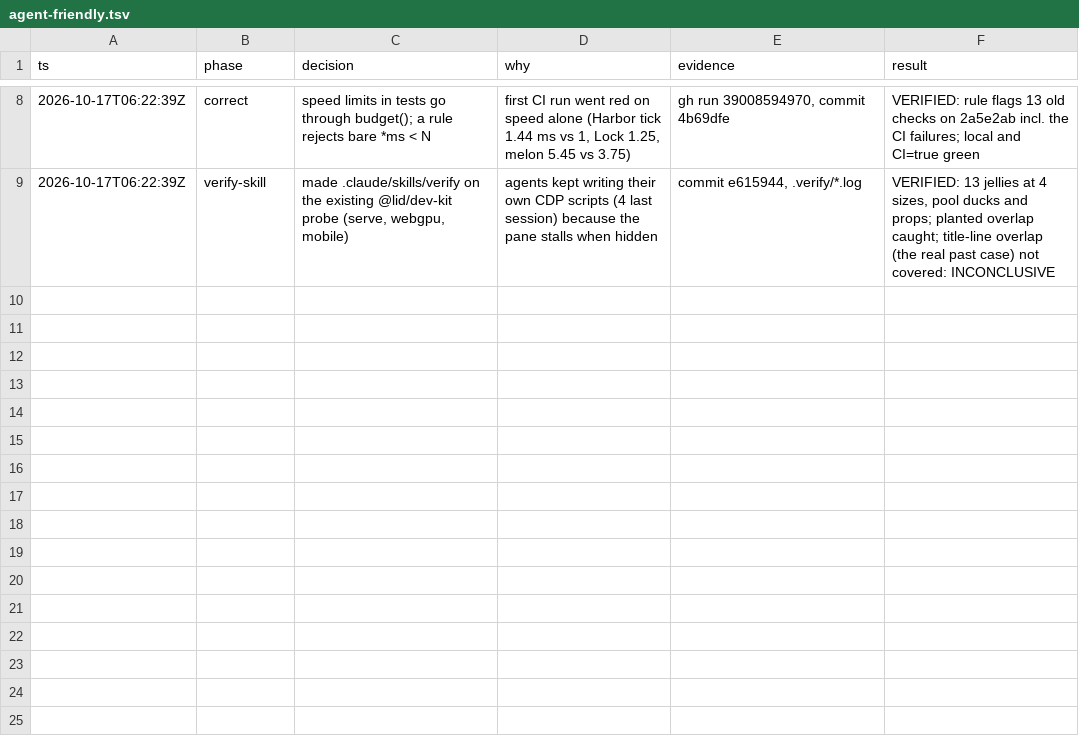
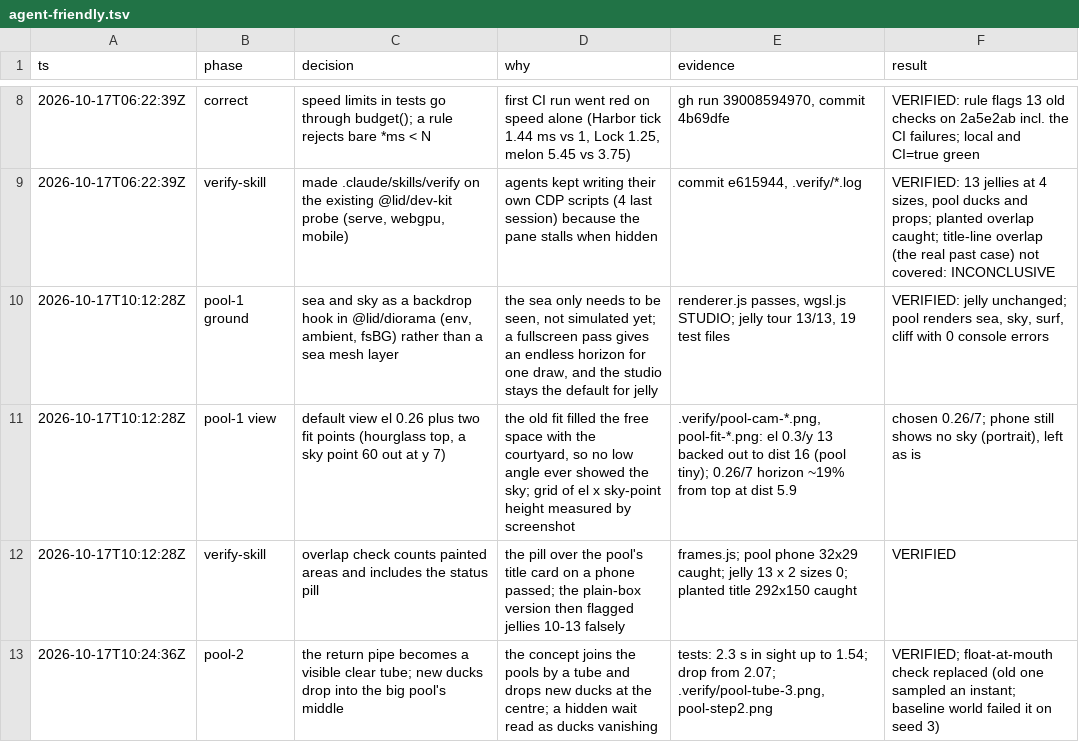
Before and after one commit to Hejin0-0/lets-do-it, a TSV file: .audit/agent-friendly.tsv, drawn as a sheet; only a part is shown, gaps mark what is left out; the diff names each change by its address in the sheet, - before the commit and + after, or states it on an @@ line.

```diff
--- a/.audit/agent-friendly.tsv
+++ b/.audit/agent-friendly.tsv
+row 10: 2026-10-17T10:12:28Z | pool-1 ground | sea and sky as a backdrop hook in @lid/diorama (env, ambient, fsBG) rather than a sea mesh layer | the sea only needs to be seen, not simulated yet; a fullscreen pass gives an endless horizon for one draw, and the studio stays the default for jelly | renderer.js passes, wgsl.js STUDIO; jelly tour 13/13, 19 test files | VERIFIED: jelly unchanged; pool renders sea, sky, surf, cliff with 0 console errors
+row 11: 2026-10-17T10:12:28Z | pool-1 view | default view el 0.26 plus two fit points (hourglass top, a sky point 60 out at y 7) | the old fit filled the free space with the courtyard, so no low angle ever showed the sky; grid of el x sky-point height measured by screenshot | .verify/pool-cam-*.png, pool-fit-*.png: el 0.3/y 13 backed out to dist 16 (pool tiny); 0.26/7 horizon ~19% from top at dist 5.9 | chosen 0.26/7; phone still shows no sky (portrait), left as is
+row 12: 2026-10-17T10:12:28Z | verify-skill | overlap check counts painted areas and includes the status pill | the pill over the pool's title card on a phone passed; the plain-box version then flagged jellies 10-13 falsely | frames.js; pool phone 32x29 caught; jelly 13 x 2 sizes 0; planted title 292x150 caught | VERIFIED
+row 13: 2026-10-17T10:24:36Z | pool-2 | the return pipe becomes a visible clear tube; new ducks drop into the big pool's middle | the concept joins the pools by a tube and drops new ducks at the centre; a hidden wait read as ducks vanishing | tests: 2.3 s in sight up to 1.54; drop from 2.07; .verify/pool-tube-3.png, pool-step2.png | VERIFIED; float-at-mouth check replaced (old one sampled an instant; baseline world failed it on seed 3)
```
Also changed, not shown: 1 other file.
